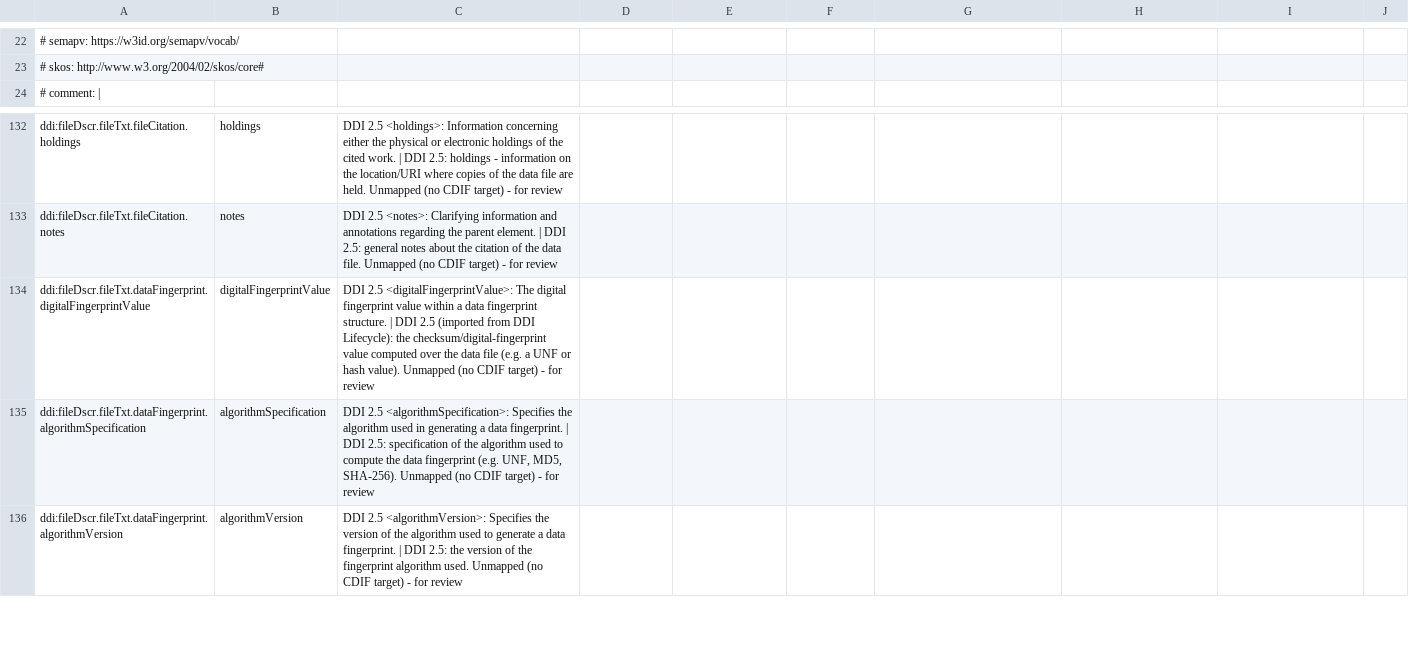
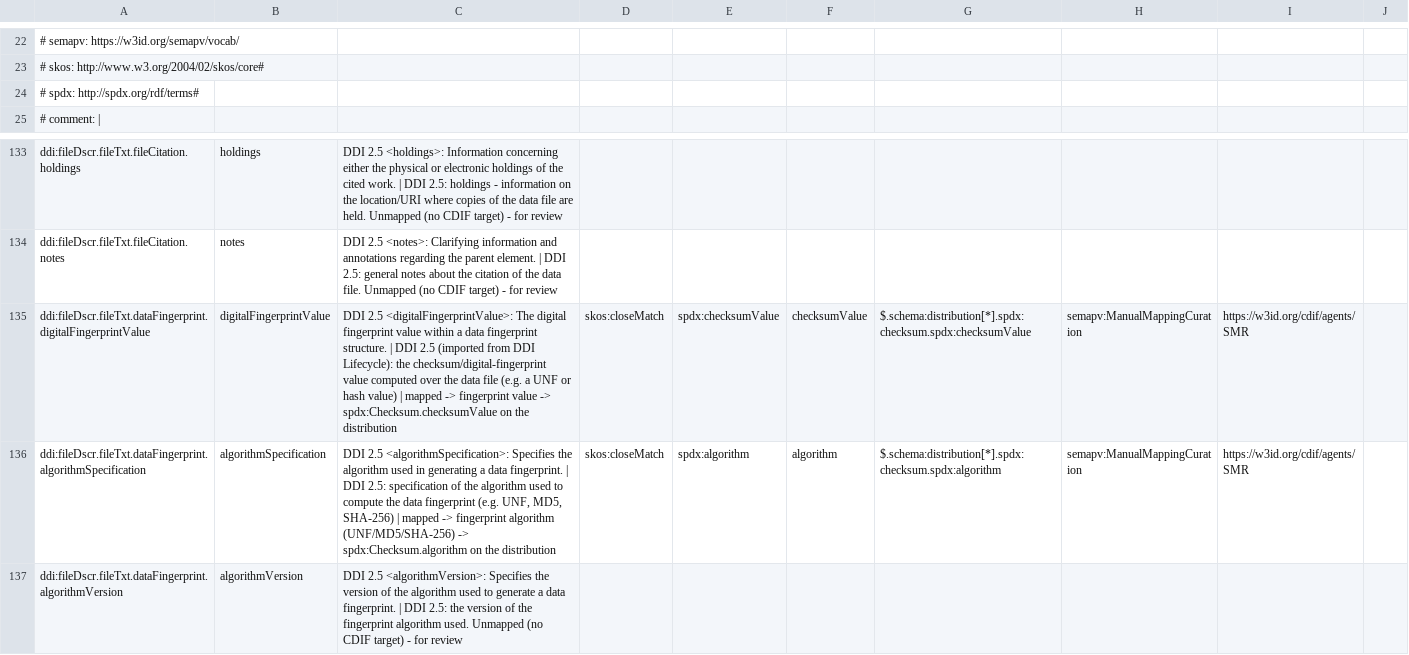
Before and after one commit to Cross-Domain-Interoperability-Framework/validation, a TSV file: converters/mappings/ddi25-to-cdif.sssom.tsv, drawn as a sheet; only a part is shown, gaps mark what is left out.

```diff
--- a/converters/mappings/ddi25-to-cdif.sssom.tsv
+++ b/converters/mappings/ddi25-to-cdif.sssom.tsv
@@ -23,2 +23,3 @@
 #   skos: http://www.w3.org/2004/02/skos/core#									
+#   spdx: http://spdx.org/rdf/terms#									
 # comment: |									
@@ -133,4 +134,4 @@ ddi:fileDscr.fileTxt.fileCitation.holdings	holdings	DDI 2.5 <holdings>: Informat
 ddi:fileDscr.fileTxt.fileCitation.notes	notes	DDI 2.5 <notes>: Clarifying information and annotations regarding the parent element. | DDI 2.5: general notes about the citation of the data file. Unmapped (no CDIF target) - for review							
-ddi:fileDscr.fileTxt.dataFingerprint.digitalFingerprintValue	digitalFingerprintValue	DDI 2.5 <digitalFingerprintValue>: The digital fingerprint value within a data fingerprint structure. | DDI 2.5 (imported from DDI Lifecycle): the checksum/digital-fingerprint value computed over the data file (e.g. a UNF or hash value). Unmapped (no CDIF target) - for review							
-ddi:fileDscr.fileTxt.dataFingerprint.algorithmSpecification	algorithmSpecification	"DDI 2.5 <algorithmSpecification>: Specifies the algorithm used in generating a data fingerprint. | DDI 2.5: specification of the algorithm used to compute the data fingerprint (e.g. UNF, MD5, SHA-256). Unmapped (no CDIF target) - for review"							
+ddi:fileDscr.fileTxt.dataFingerprint.digitalFingerprintValue	digitalFingerprintValue	DDI 2.5 <digitalFingerprintValue>: The digital fingerprint value within a data fingerprint structure. | DDI 2.5 (imported from DDI Lifecycle): the checksum/digital-fingerprint value computed over the data file (e.g. a UNF or hash value) | mapped -> fingerprint value -> spdx:Checksum.checksumValue on the distribution	skos:closeMatch	spdx:checksumValue	checksumValue	$.schema:distribution[*].spdx:checksum.spdx:checksumValue	semapv:ManualMappingCuration	https://w3id.org/cdif/agents/SMR	
+ddi:fileDscr.fileTxt.dataFingerprint.algorithmSpecification	algorithmSpecification	DDI 2.5 <algorithmSpecification>: Specifies the algorithm used in generating a data fingerprint. | DDI 2.5: specification of the algorithm used to compute the data fingerprint (e.g. UNF, MD5, SHA-256) | mapped -> fingerprint algorithm (UNF/MD5/SHA-256) -> spdx:Checksum.algorithm on the distribution	skos:closeMatch	spdx:algorithm	algorithm	$.schema:distribution[*].spdx:checksum.spdx:algorithm	semapv:ManualMappingCuration	https://w3id.org/cdif/agents/SMR	
 ddi:fileDscr.fileTxt.dataFingerprint.algorithmVersion	algorithmVersion	DDI 2.5 <algorithmVersion>: Specifies the version of the algorithm used to generate a data fingerprint. | DDI 2.5: the version of the fingerprint algorithm used. Unmapped (no CDIF target) - for review							
```
Also changed, not shown: converters/mappings/ddi-common-to-cdif.sssom.tsv.
